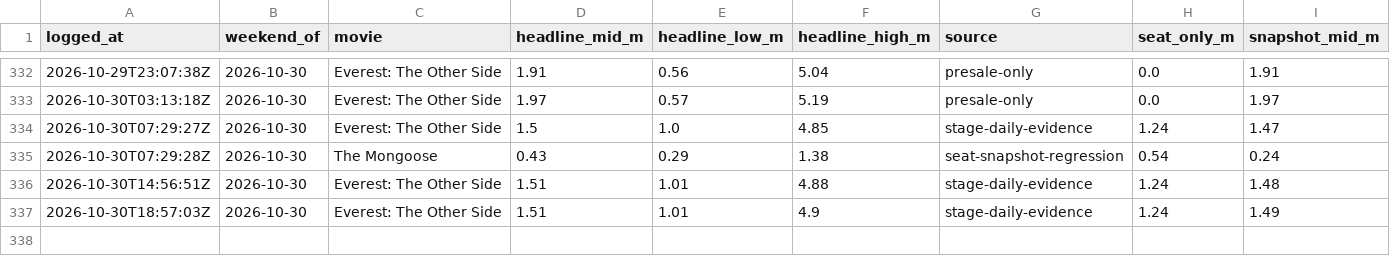
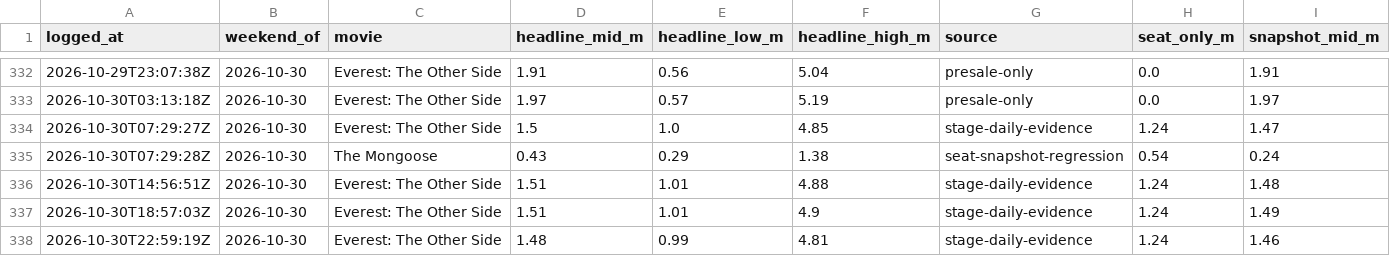
Before and after one commit to arnauddg27-svg/Theatres, a CSV file: box-office-tracker/data/prediction-log.csv, drawn as a sheet; only a part is shown, gaps mark what is left out; rows hold the shown columns only; the diff names each change by its address in the sheet, - before the commit and + after, or states it on an @@ line.

```diff
--- a/box-office-tracker/data/prediction-log.csv
+++ b/box-office-tracker/data/prediction-log.csv
+row 338: 2026-10-30T22:59:19Z | 2026-10-30 | Everest: The Other Side | 1.48 | 0.99 | 4.81 | stage-daily-evidence | 1.24 | 1.46
```
Also changed, not shown: box-office-tracker/data/chain-census-log.csv, box-office-tracker/data/polymarket-odds-log.csv, 6 other files.
